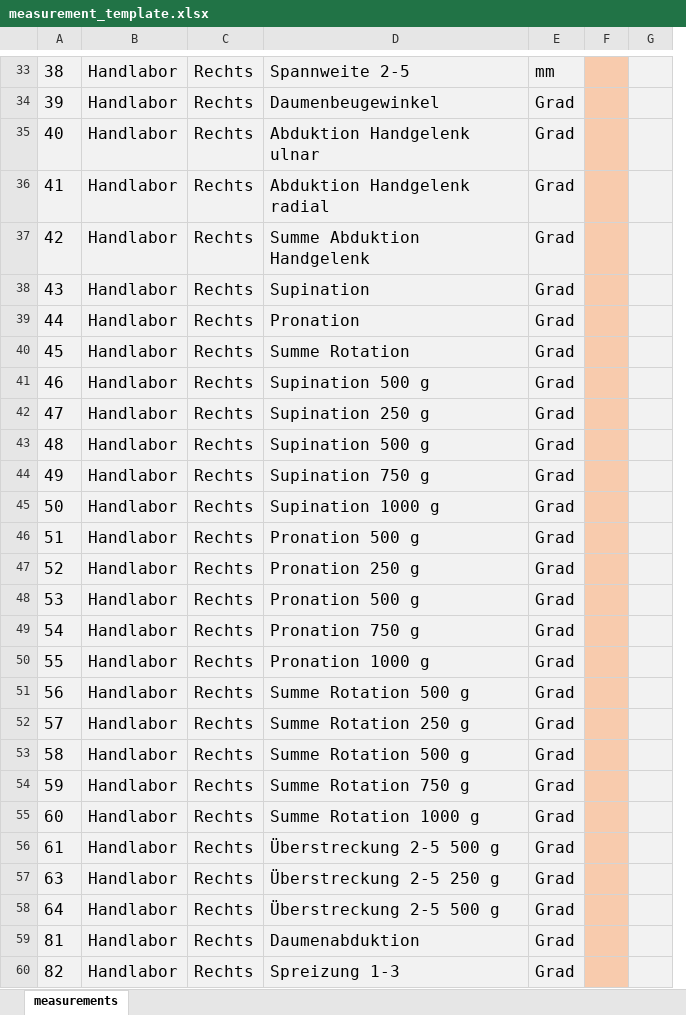
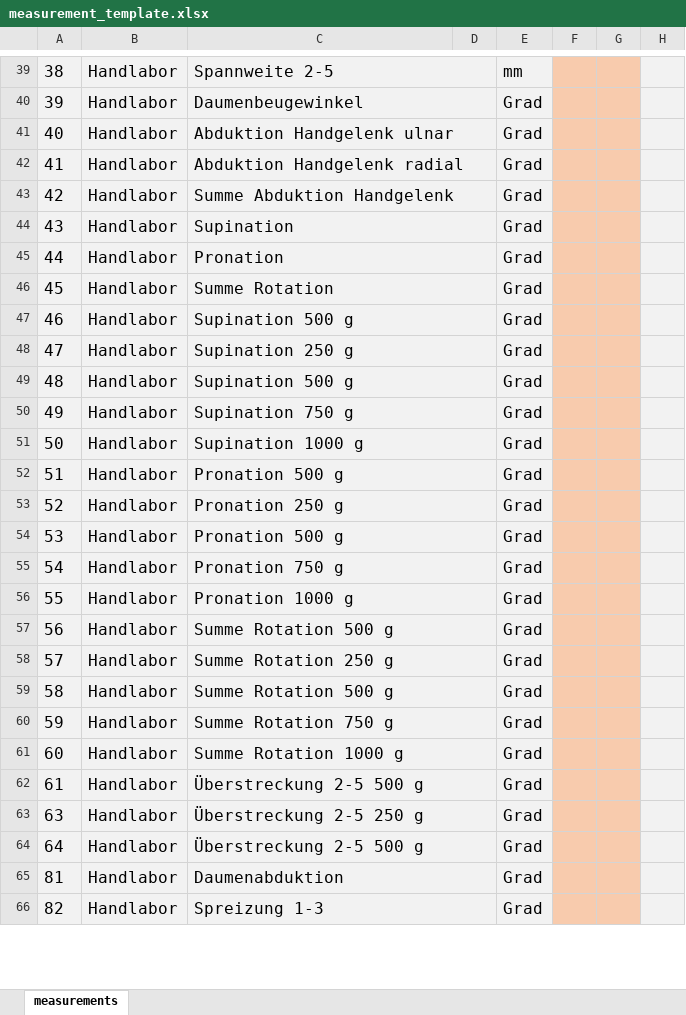
Before and after one commit to daniel-steinmann/handprofil, an Excel workbook: src/handprofil/download/measurement_template.xlsx, sheet measurements, drawn as a sheet; only a part is shown, gaps mark what is left out; values as stored, in another font and other column widths than the file's, no borders; removed rows and columns are numbered as before the commit, all else as after; the diff covers the shown part only; the diff names each change by its address in the sheet, - before the commit and + after, or states it on an @@ line.

```diff
--- a/src/handprofil/download/measurement_template.xlsx (sheet measurements)
+++ b/src/handprofil/download/measurement_template.xlsx (sheet measurements)
-column C, rows 33-60: all Rechts
+column D, empty
-column F, empty
+column F, empty
+column G, empty
+C39:D39 merged
+C40:D40 merged
+C41:D41 merged
+C42:D42 merged
+C43:D43 merged
+C44:D44 merged
+C45:D45 merged
+C46:D46 merged
+C47:D47 merged
+C48:D48 merged
+C49:D49 merged
+C50:D50 merged
+C51:D51 merged
+C52:D52 merged
+C53:D53 merged
+C54:D54 merged
+C55:D55 merged
+C56:D56 merged
+C57:D57 merged
+C58:D58 merged
+C59:D59 merged
+C60:D60 merged
+C61:D61 merged
+C62:D62 merged
+C63:D63 merged
+C64:D64 merged
+C65:D65 merged
+C66:D66 merged
```
Also changed, not shown: 13 added rows, 110 removed rows, 46 edited cells, cell formats and merged cells elsewhere in this sheet, 4 other files.
